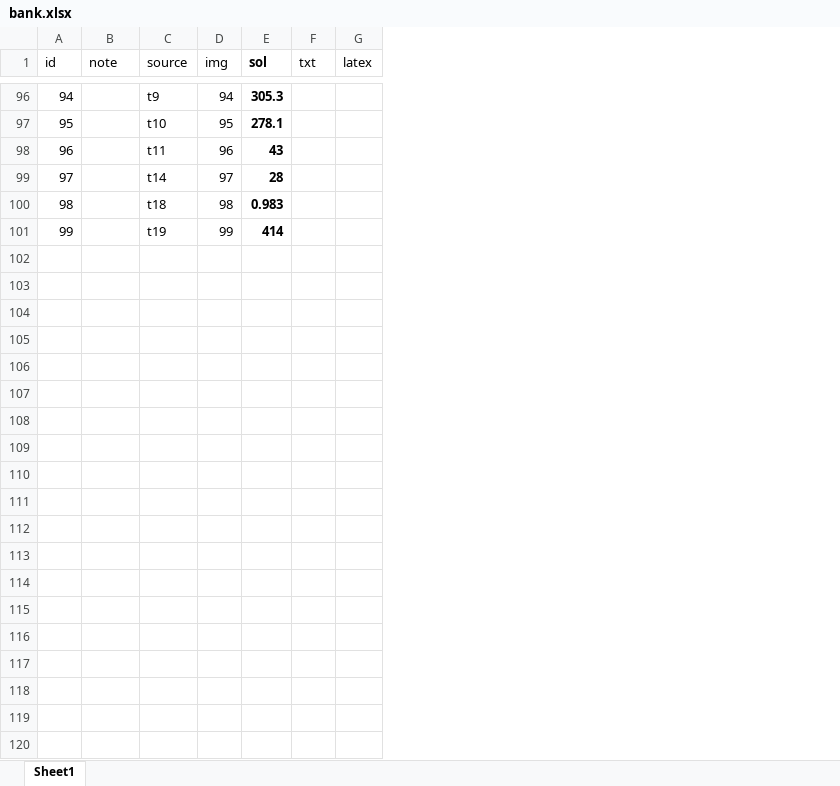
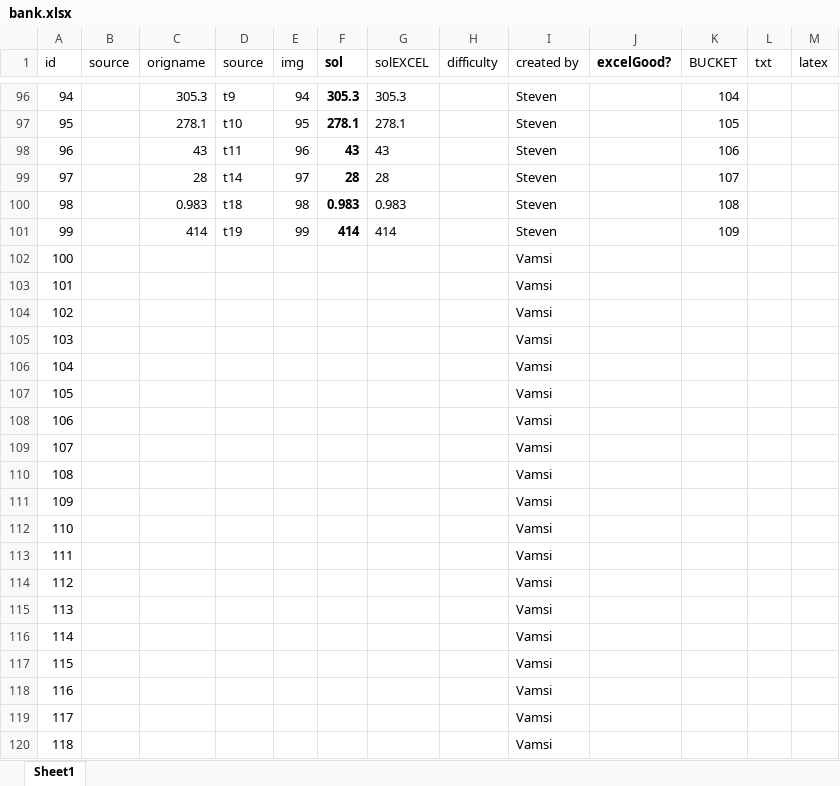
Before and after one commit to StevenZsombo/games, an Excel workbook: docs/conquest/bank.xlsx, sheet Sheet1, drawn as a sheet; only a part is shown, gaps mark what is left out; values as stored, in another font and other column widths than the file's, no borders; the diff covers the shown part only; the diff names each change by its address in the sheet, - before the commit and + after, or states it on an @@ line.

Commit message:
BUCKETS created properly bunch of fixes

```diff
--- a/docs/conquest/bank.xlsx (sheet Sheet1)
+++ b/docs/conquest/bank.xlsx (sheet Sheet1)
+column C (origname), rows 96-101: 305.3 | 278.1 | 43 | 28 | 0.983 | 414
+column G (solEXCEL), rows 96-101: 305.3 | 278.1 | 43 | 28 | 0.983 | 414
+column H (difficulty), empty
+column I (created by), rows 96-101: all Steven
+column J (excelGood?), empty
+column K (BUCKET), rows 96-101: 104 | 105 | 106 | 107 | 108 | 109
-B1: note
+B1: source
+row 102: 100 |  |  |  |  |  |  |  | Vamsi
+row 103: 101 |  |  |  |  |  |  |  | Vamsi
+row 104: 102 |  |  |  |  |  |  |  | Vamsi
+row 105: 103 |  |  |  |  |  |  |  | Vamsi
+row 106: 104 |  |  |  |  |  |  |  | Vamsi
+row 107: 105 |  |  |  |  |  |  |  | Vamsi
+row 108: 106 |  |  |  |  |  |  |  | Vamsi
+row 109: 107 |  |  |  |  |  |  |  | Vamsi
+row 110: 108 |  |  |  |  |  |  |  | Vamsi
+row 111: 109 |  |  |  |  |  |  |  | Vamsi
+row 112: 110 |  |  |  |  |  |  |  | Vamsi
+row 113: 111 |  |  |  |  |  |  |  | Vamsi
+row 114: 112 |  |  |  |  |  |  |  | Vamsi
+row 115: 113 |  |  |  |  |  |  |  | Vamsi
+row 116: 114 |  |  |  |  |  |  |  | Vamsi
+row 117: 115 |  |  |  |  |  |  |  | Vamsi
+row 118: 116 |  |  |  |  |  |  |  | Vamsi
+row 119: 117 |  |  |  |  |  |  |  | Vamsi
+row 120: 118 |  |  |  |  |  |  |  | Vamsi
```
Also changed, not shown: 16 added rows and cell formats elsewhere in this sheet, formulas that keep their value, 8 other files.
